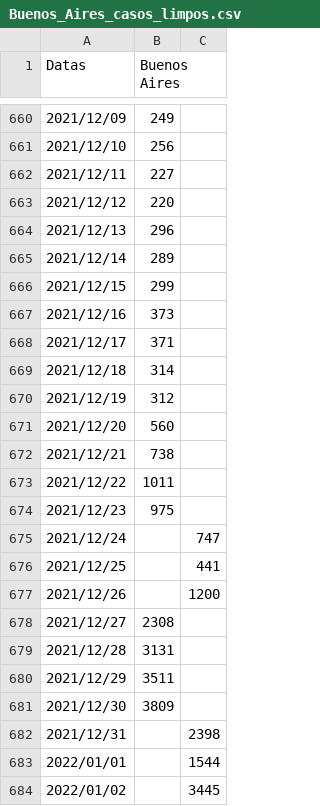
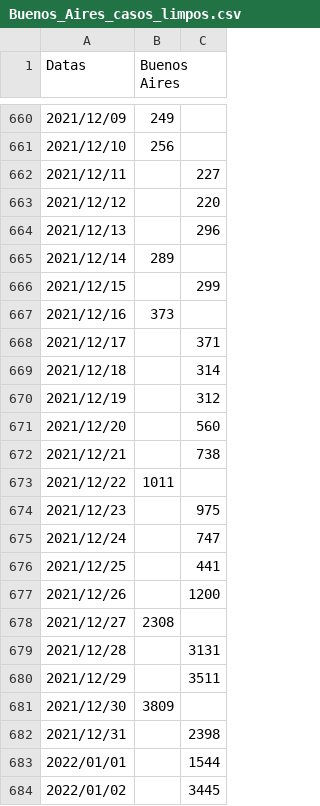
Before and after one commit to isplay/projeto_propagacao_epidemias, a CSV file: csv_dados_limpos/Buenos_Aires_casos_limpos.csv, drawn as a sheet; only a part is shown, gaps mark what is left out; the diff covers the shown part only.

```diff
--- a/csv_dados_limpos/Buenos_Aires_casos_limpos.csv
+++ b/csv_dados_limpos/Buenos_Aires_casos_limpos.csv
@@ -661,15 +661,15 @@ Datas,Buenos Aires,
 2021/12/10,256,
-2021/12/11,227,
-2021/12/12,220,
-2021/12/13,296,
+2021/12/11,,227
+2021/12/12,,220
+2021/12/13,,296
 2021/12/14,289,
-2021/12/15,299,
+2021/12/15,,299
 2021/12/16,373,
-2021/12/17,371,
-2021/12/18,314,
-2021/12/19,312,
-2021/12/20,560,
-2021/12/21,738,
+2021/12/17,,371
+2021/12/18,,314
+2021/12/19,,312
+2021/12/20,,560
+2021/12/21,,738
 2021/12/22,1011,
-2021/12/23,975,
+2021/12/23,,975
 2021/12/24,,747
@@ -678,4 +678,4 @@ Datas,Buenos Aires,
 2021/12/27,2308,
-2021/12/28,3131,
-2021/12/29,3511,
+2021/12/28,,3131
+2021/12/29,,3511
 2021/12/30,3809,
```
Also changed, not shown: 8 edited cells elsewhere in this file, csv_dados_limpos/New_York_County_casos_limpos.csv, csv_dados_limpos/Niterói_casos_limpos.csv, 10 other files.
